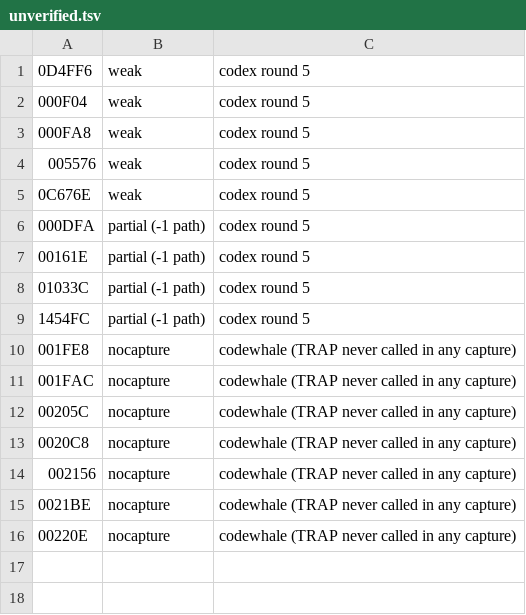
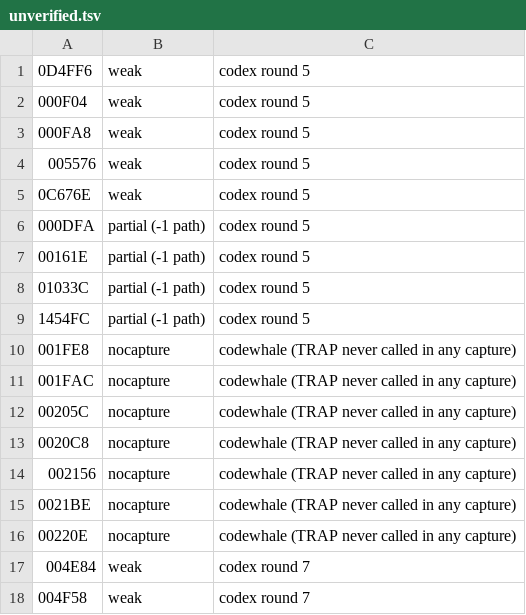
Before and after one commit to DanimanX/Taitof3Decomp, a TSV file: work/zcap/unverified.tsv, drawn as a sheet; the diff names each change by its address in the sheet, - before the commit and + after, or states it on an @@ line.

```diff
--- a/work/zcap/unverified.tsv
+++ b/work/zcap/unverified.tsv
+row 17: 004E84 | weak | codex round 7
+row 18: 004F58 | weak | codex round 7
```
Also changed, not shown: work/zcap/strata_results.tsv, 14 other files.
